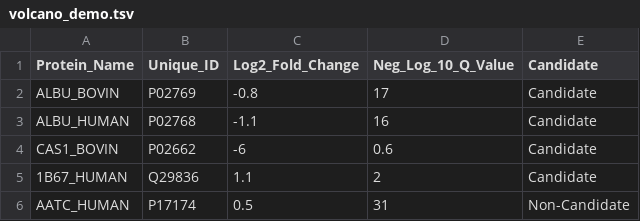
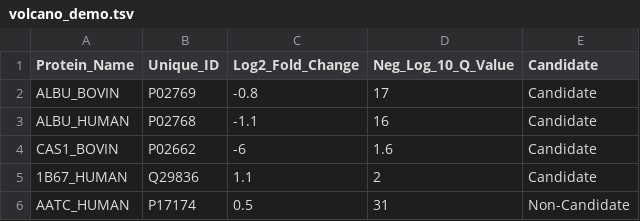
Before and after one commit to rowlandm/biojs-vis-pca, a TSV file: data/volcano_demo.tsv, drawn as a sheet.

```diff
--- a/data/volcano_demo.tsv
+++ b/data/volcano_demo.tsv
@@ -3,3 +3,3 @@ ALBU_BOVIN	P02769	-0.8	17	Candidate
 ALBU_HUMAN	P02768	-1.1	16	Candidate
-CAS1_BOVIN	P02662	-6	0.6	Candidate
+CAS1_BOVIN	P02662	-6	1.6	Candidate
 1B67_HUMAN	Q29836	1.1	2	Candidate
```
Also changed, not shown: 2 other files.
